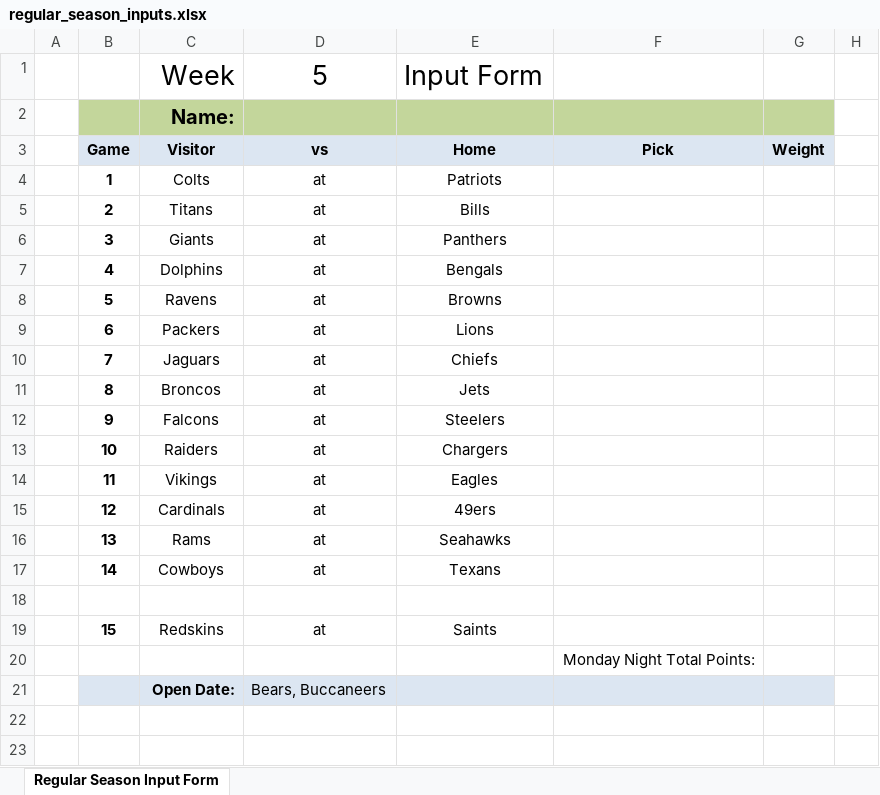
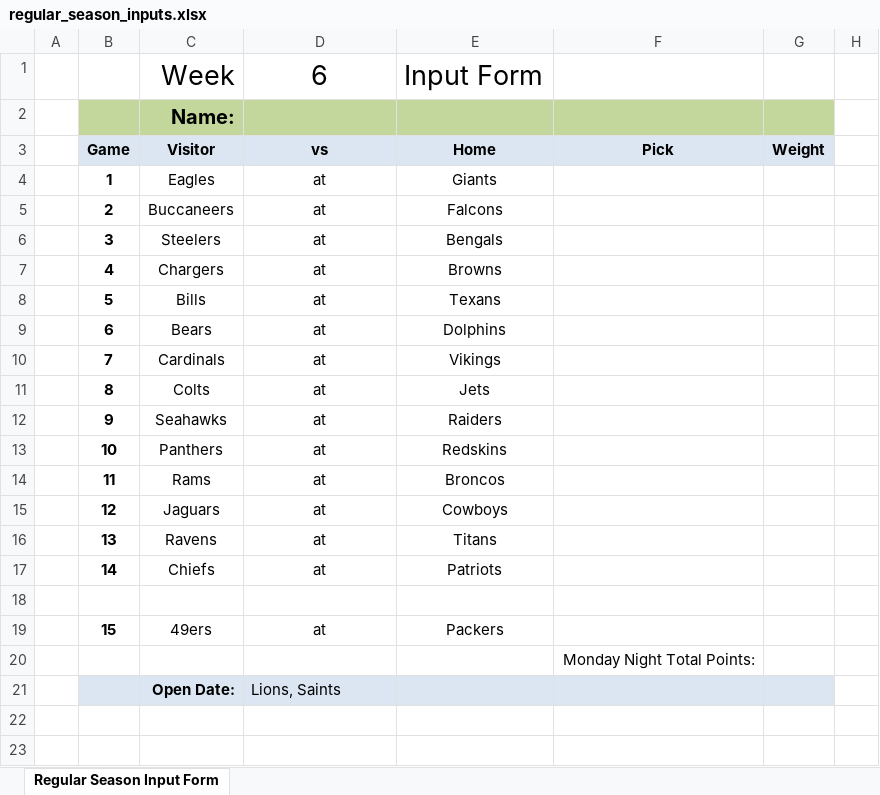
Before and after one commit to jlwebpages/fp, an Excel workbook: regular_season_inputs.xlsx, sheet Regular Season Input Form, drawn as a sheet; only a part is shown; values as stored, in another font and other column widths than the file's, no borders; the diff names each change by its address in the sheet, - before the commit and + after, or states it on an @@ line.

```diff
--- a/regular_season_inputs.xlsx (sheet Regular Season Input Form)
+++ b/regular_season_inputs.xlsx (sheet Regular Season Input Form)
-D1: 5
+D1: 6
-C4: Colts
+C4: Eagles
-E4: Patriots
+E4: Giants
-C5: Titans
+C5: Buccaneers
-E5: Bills
+E5: Falcons
-C6: Giants
+C6: Steelers
-E6: Panthers
+E6: Bengals
-C7: Dolphins
+C7: Chargers
-E7: Bengals
+E7: Browns
-C8: Ravens
+C8: Bills
-E8: Browns
+E8: Texans
-C9: Packers
+C9: Bears
-E9: Lions
+E9: Dolphins
-C10: Jaguars
+C10: Cardinals
-E10: Chiefs
+E10: Vikings
-C11: Broncos
+C11: Colts
-C12: Falcons
+C12: Seahawks
-E12: Steelers
+E12: Raiders
-C13: Raiders
+C13: Panthers
-E13: Chargers
+E13: Redskins
-C14: Vikings
+C14: Rams
-E14: Eagles
+E14: Broncos
-C15: Cardinals
+C15: Jaguars
-E15: 49ers
+E15: Cowboys
-C16: Rams
+C16: Ravens
-E16: Seahawks
+E16: Titans
-C17: Cowboys
+C17: Chiefs
-E17: Texans
+E17: Patriots
-C19: Redskins
+C19: 49ers
-E19: Saints
+E19: Packers
-D21: Bears, Buccaneers
+D21: Lions, Saints
```
Also changed, not shown: hidden cells, regular_season_prelim.xlsm, 3 other files.
